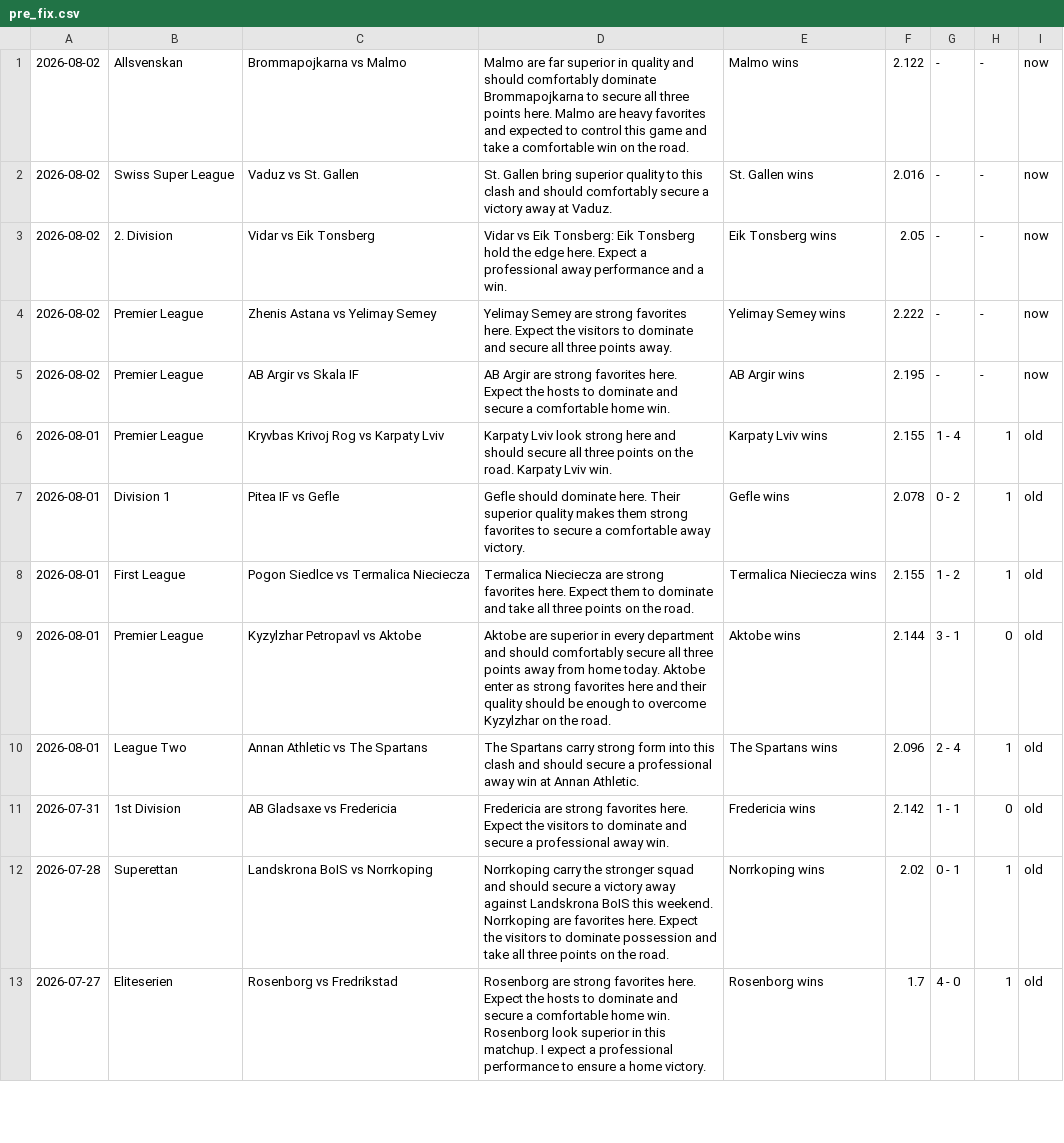
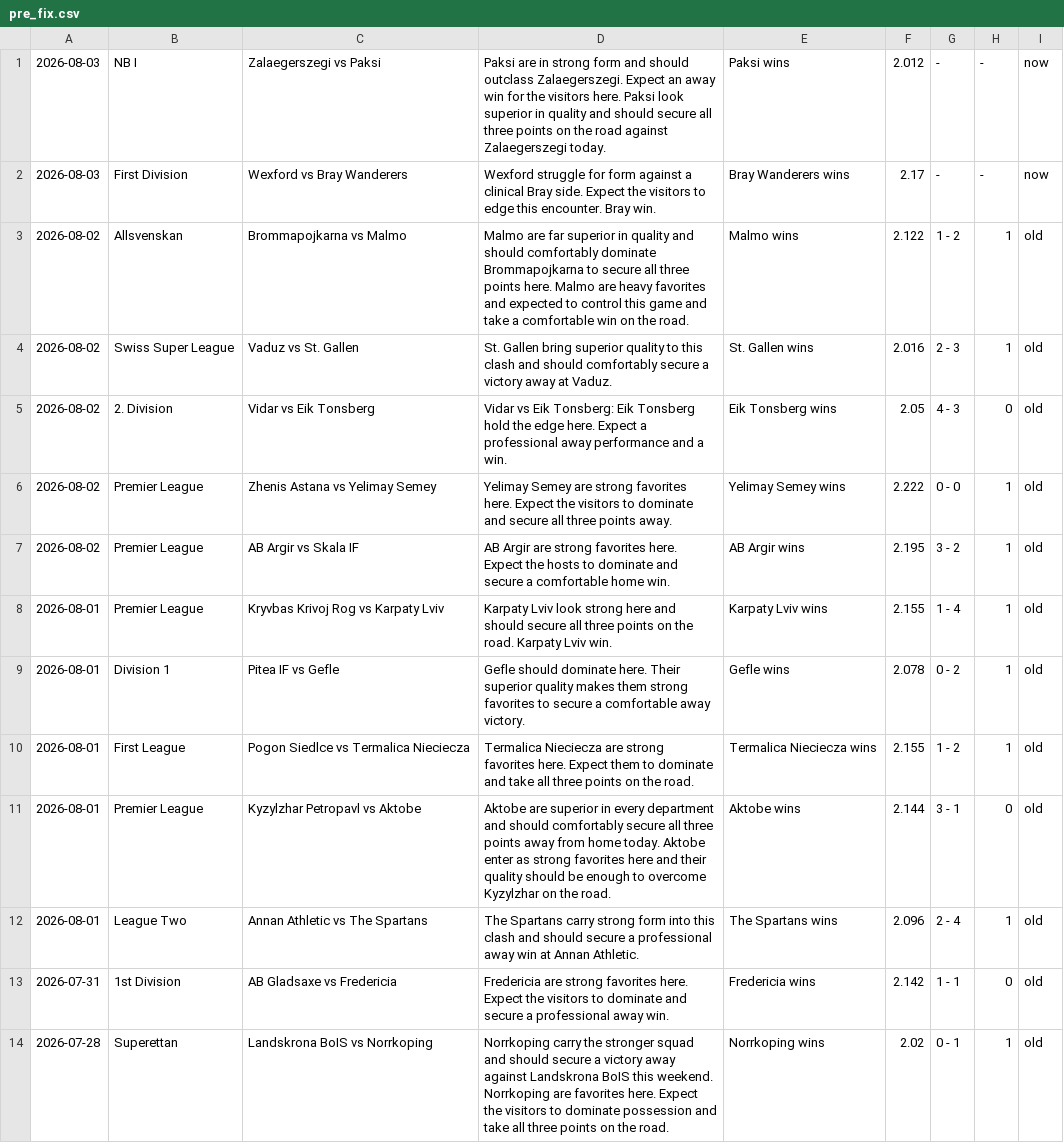
Before and after one commit to htetmyet/footytips, a CSV file: pre_fix.csv, drawn as a sheet; only a part is shown; the shorter side is filled out with more unchanged rows.

```diff
--- a/pre_fix.csv
+++ b/pre_fix.csv
@@ -1,6 +1,8 @@
-2026-08-02,Allsvenskan,Brommapojkarna vs Malmo,Malmo are far superior in quality and should comfortably dominate Brommapojkarna to secure all three points here. Malmo are heavy favorites and expected to control this game and take a comfortable win on the road.,Malmo wins,2.122,-,-,now
-2026-08-02,Swiss Super League,Vaduz vs St. Gallen,St. Gallen bring superior quality to this clash and should comfortably secure a victory away at Vaduz.,St. Gallen wins,2.016,-,-,now
-2026-08-02,2. Division,Vidar vs Eik Tonsberg,Vidar vs Eik Tonsberg: Eik Tonsberg hold the edge here. Expect a professional away performance and a win.,Eik Tonsberg wins,2.05,-,-,now
-2026-08-02,Premier League,Zhenis Astana vs Yelimay Semey,Yelimay Semey are strong favorites here. Expect the visitors to dominate and secure all three points away.,Yelimay Semey wins,2.222,-,-,now
-2026-08-02,Premier League,AB Argir vs Skala IF,AB Argir are strong favorites here. Expect the hosts to dominate and secure a comfortable home win.,AB Argir wins,2.195,-,-,now
+2026-08-03,NB I,Zalaegerszegi vs Paksi,Paksi are in strong form and should outclass Zalaegerszegi. Expect an away win for the visitors here. Paksi look superior in quality and should secure all three points on the road against Zalaegerszegi today.,Paksi wins,2.012,-,-,now
+2026-08-03,First Division,Wexford vs Bray Wanderers,Wexford struggle for form against a clinical Bray side. Expect the visitors to edge this encounter. Bray win.,Bray Wanderers wins,2.17,-,-,now
+2026-08-02,Allsvenskan,Brommapojkarna vs Malmo,Malmo are far superior in quality and should comfortably dominate Brommapojkarna to secure all three points here. Malmo are heavy favorites and expected to control this game and take a comfortable win on the road.,Malmo wins,2.122,1 - 2,1,old
+2026-08-02,Swiss Super League,Vaduz vs St. Gallen,St. Gallen bring superior quality to this clash and should comfortably secure a victory away at Vaduz.,St. Gallen wins,2.016,2 - 3,1,old
+2026-08-02,2. Division,Vidar vs Eik Tonsberg,Vidar vs Eik Tonsberg: Eik Tonsberg hold the edge here. Expect a professional away performance and a win.,Eik Tonsberg wins,2.05,4 - 3,0,old
+2026-08-02,Premier League,Zhenis Astana vs Yelimay Semey,Yelimay Semey are strong favorites here. Expect the visitors to dominate and secure all three points away.,Yelimay Semey wins,2.222,0 - 0,1,old
+2026-08-02,Premier League,AB Argir vs Skala IF,AB Argir are strong favorites here. Expect the hosts to dominate and secure a comfortable home win.,AB Argir wins,2.195,3 - 2,1,old
 2026-08-01,Premier League,Kryvbas Krivoj Rog vs Karpaty Lviv,Karpaty Lviv look strong here and should secure all three points on the road. Karpaty Lviv win.,Karpaty Lviv wins,2.155,1 - 4,1,old
```
Also changed, not shown: free_fix.csv.
